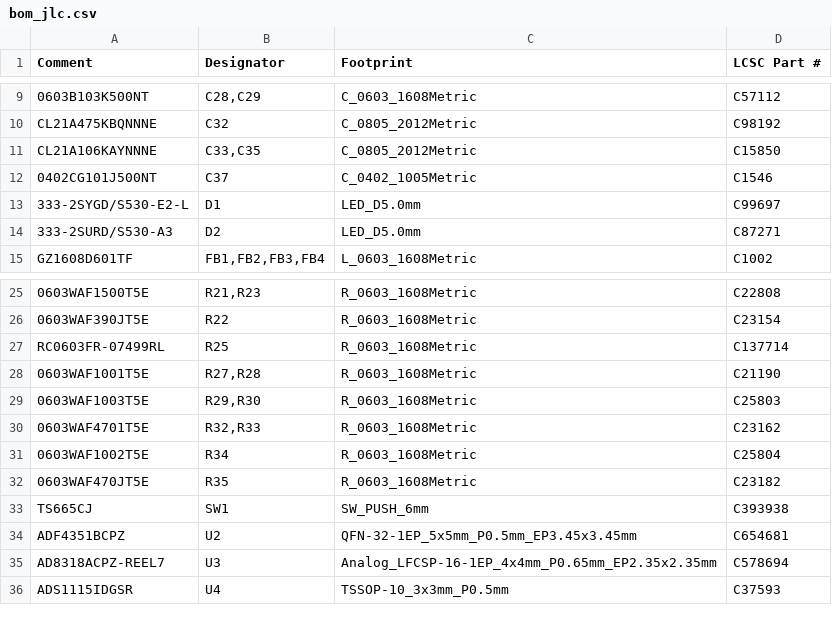
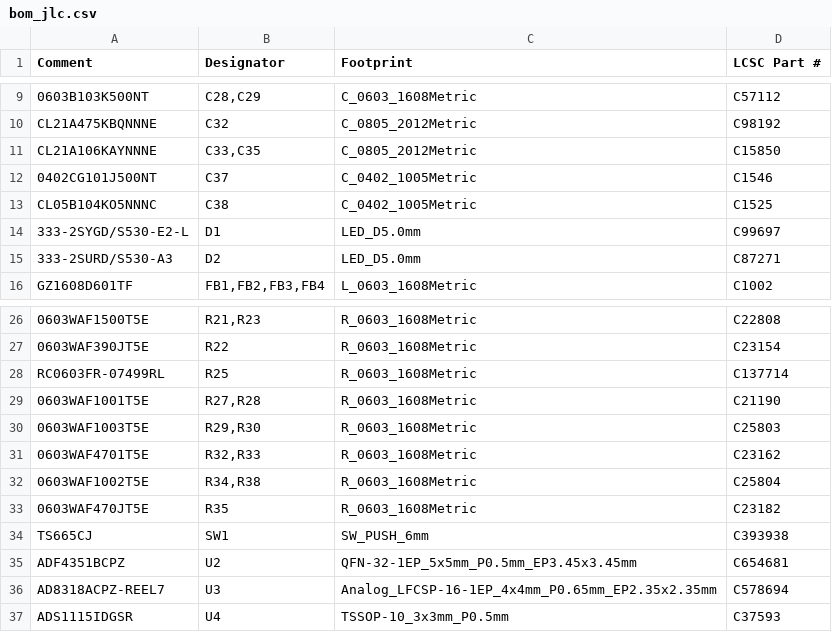
Before and after one commit to KarpelesLab/ledger_implant_detector, a CSV file: hardware/integrated/fab/bom_jlc.csv, drawn as a sheet; only a part is shown, gaps mark what is left out.

```diff
--- a/hardware/integrated/fab/bom_jlc.csv
+++ b/hardware/integrated/fab/bom_jlc.csv
@@ -12,2 +12,3 @@ CL21A106KAYNNNE,"C33,C35",C_0805_2012Metric,C15850
 0402CG101J500NT,C37,C_0402_1005Metric,C1546
+CL05B104KO5NNNC,C38,C_0402_1005Metric,C1525
 333-2SYGD/S530-E2-L,D1,LED_D5.0mm,C99697
@@ -30,3 +31,3 @@ RC0603FR-07499RL,R25,R_0603_1608Metric,C137714
 0603WAF4701T5E,"R32,R33",R_0603_1608Metric,C23162
-0603WAF1002T5E,R34,R_0603_1608Metric,C25804
+0603WAF1002T5E,"R34,R38",R_0603_1608Metric,C25804
 0603WAF470JT5E,R35,R_0603_1608Metric,C23182
```
Also changed, not shown: hardware/integrated/fab/bom.csv, hardware/integrated/fab/cpl_jlc.csv, 30 other files.
